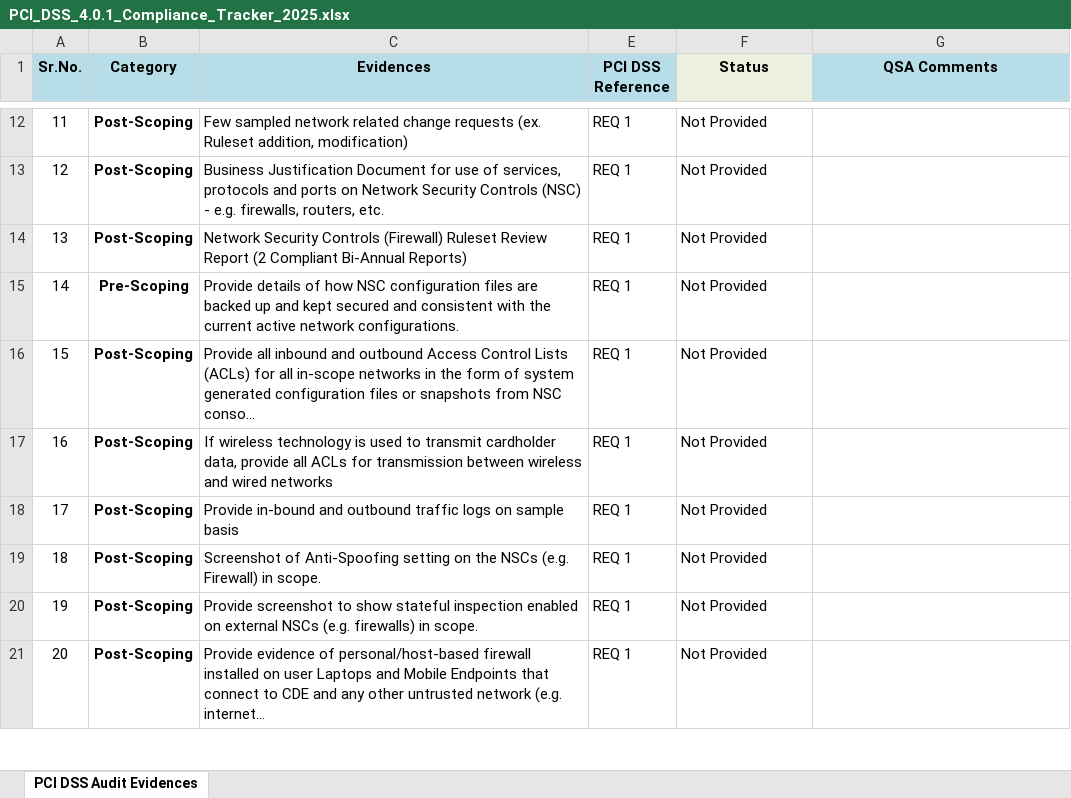
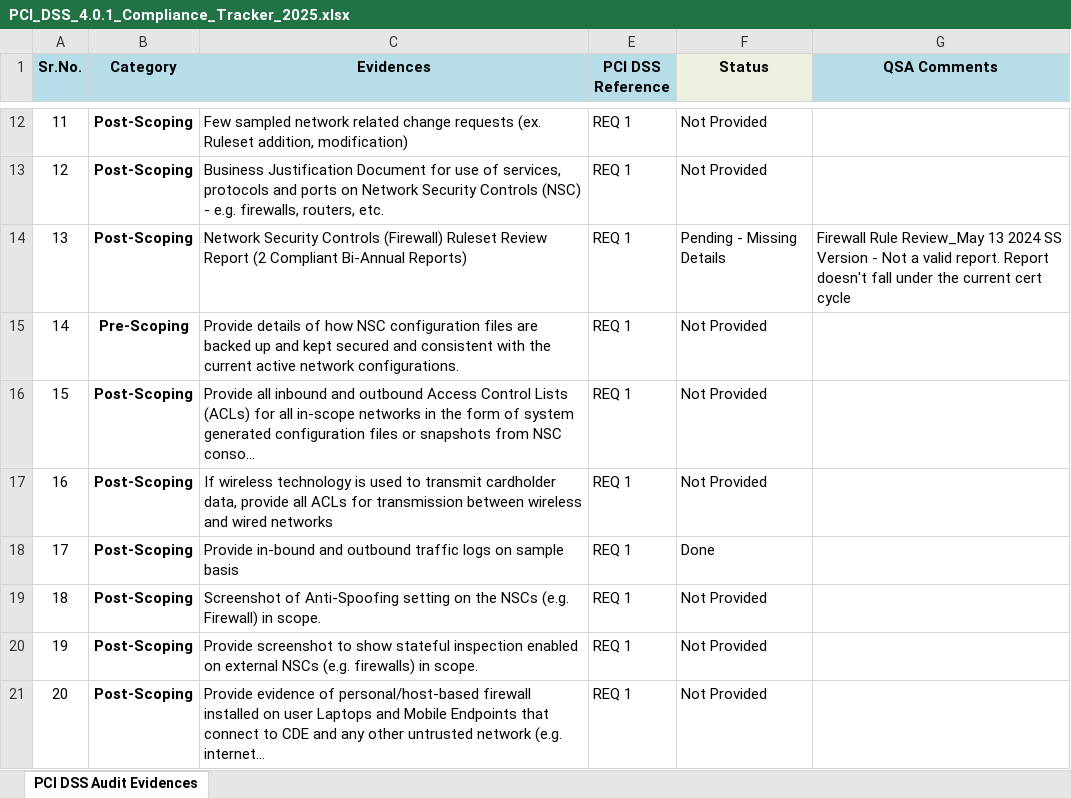
Before and after one commit to nairsatheesh06/pci-dss-dashboard, an Excel workbook: PCI_DSS_4.0.1_Compliance_Tracker_2025.xlsx, sheet PCI DSS Audit Evidences, drawn as a sheet; only a part is shown, gaps mark what is left out; long unchanged cells end in …; values as stored, in another font and other column widths than the file's, no borders; conditional formats not drawn; the diff covers the shown part only; the diff names each change by its address in the sheet, - before the commit and + after, or states it on an @@ line.

Commit message:
Add files via upload

```diff
--- a/PCI_DSS_4.0.1_Compliance_Tracker_2025.xlsx (sheet PCI DSS Audit Evidences)
+++ b/PCI_DSS_4.0.1_Compliance_Tracker_2025.xlsx (sheet PCI DSS Audit Evidences)
-F14 (Status): Not Provided
+F14 (Status): Pending - Missing Details
-G14 (QSA Comments): (empty)
+G14 (QSA Comments): Firewall Rule Review_May 13 2024 SS Version - Not a valid report. Report doesn't fall under the current cert cycle
-F18 (Status): Not Provided
+F18 (Status): Done
```
Also changed, not shown: 13 edited cells elsewhere in this sheet.
